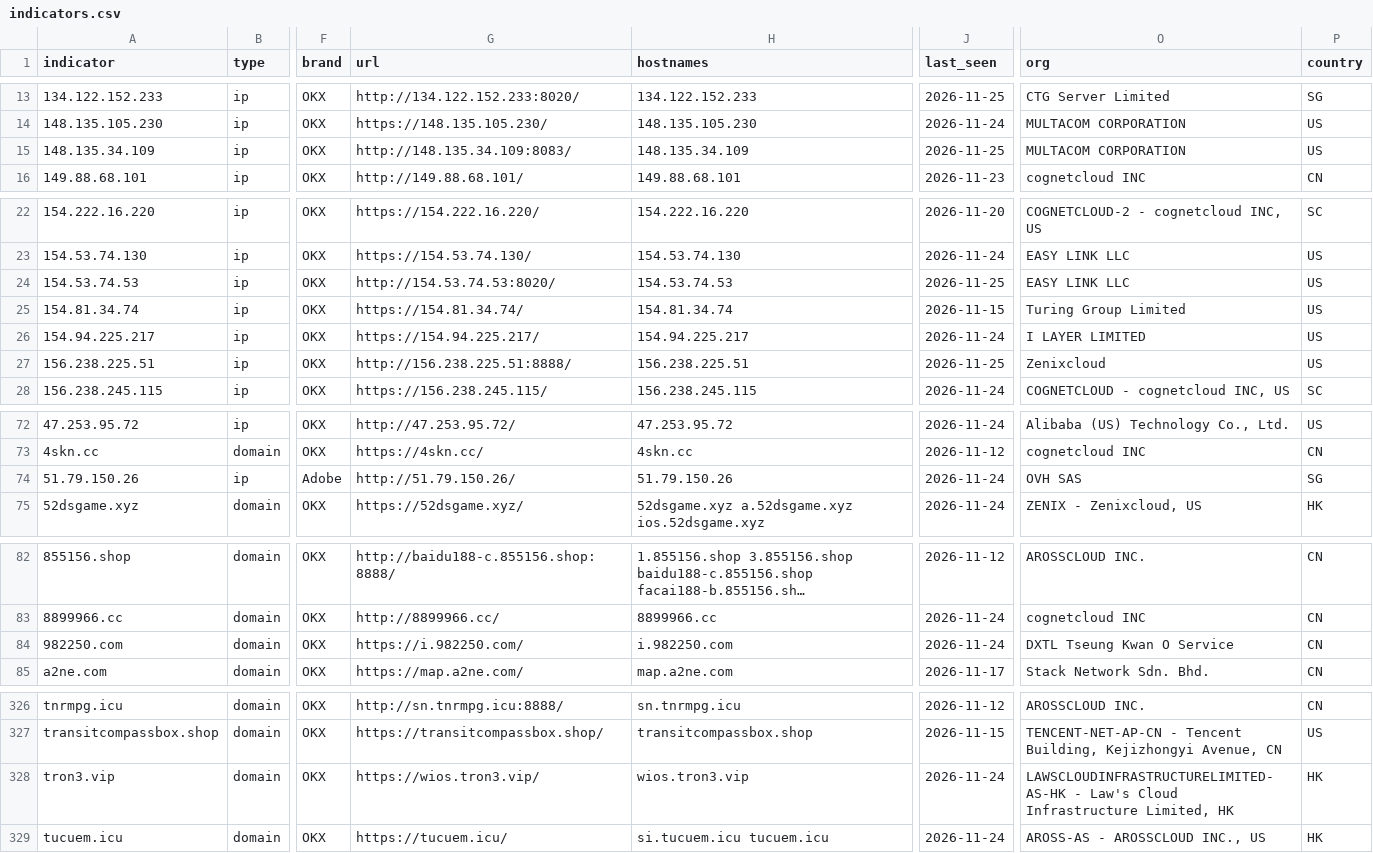
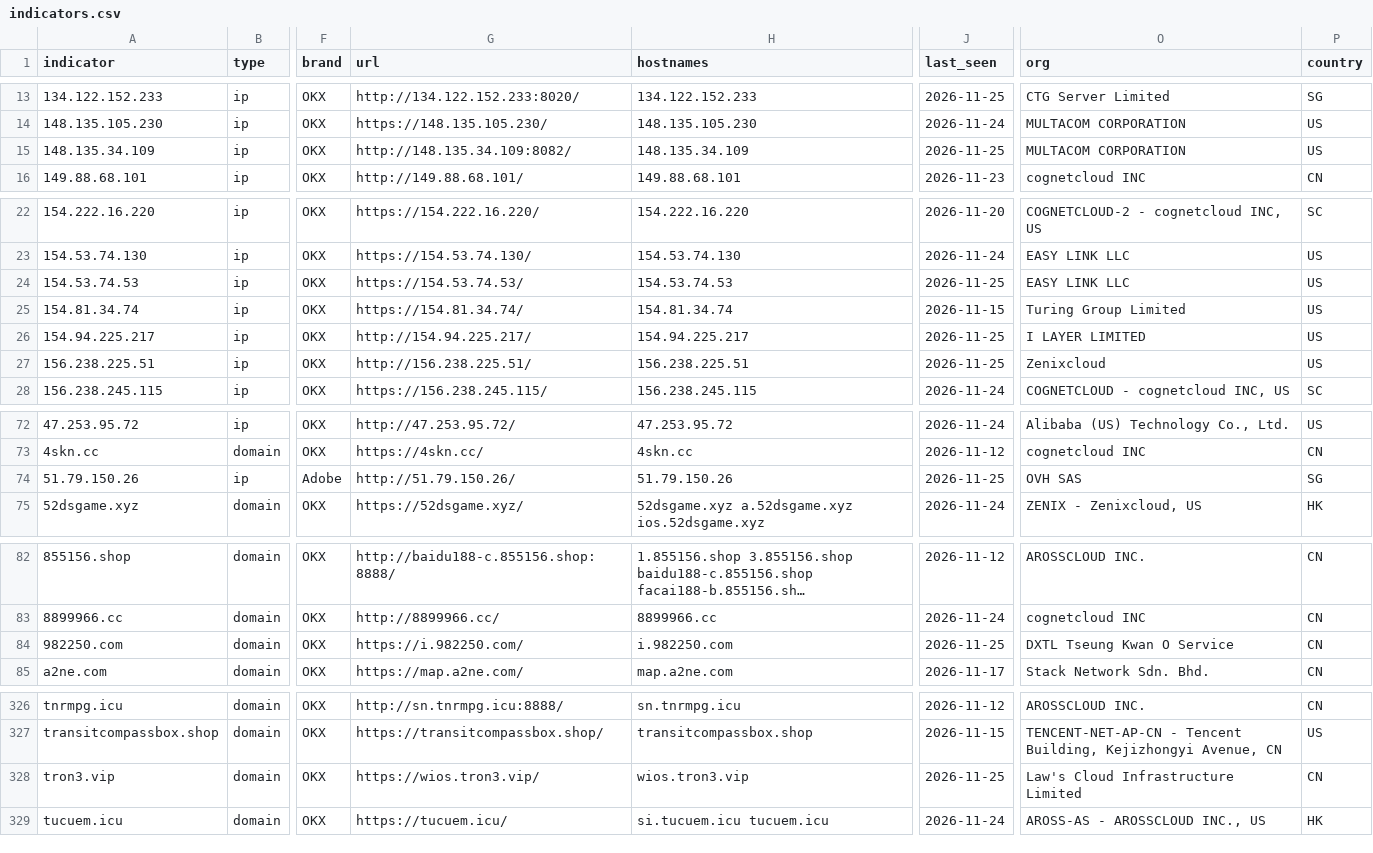
Before and after one commit to newtonpaul-hunting/Phish_Sight_IOCs, a CSV file: malware/indicators.csv, drawn as a sheet; only a part is shown, gaps mark what is left out; long unchanged cells end in …; the diff covers the shown part only; the diff names each change by its address in the sheet, - before the commit and + after, or states it on an @@ line.

Commit message:
Update IOCs (12,096 indicators, 277 payloads)

```diff
--- a/malware/indicators.csv
+++ b/malware/indicators.csv
-G15 (url): http://148.135.34.109:8083/
+G15 (url): http://148.135.34.109:8082/
-G24 (url): http://154.53.74.53:8020/
+G24 (url): https://154.53.74.53/
-G26 (url): https://154.94.225.217/
+G26 (url): http://154.94.225.217/
-J26 (last_seen): 2026-11-24
+J26 (last_seen): 2026-11-25
-G27 (url): http://156.238.225.51:8888/
+G27 (url): http://156.238.225.51/
-J74 (last_seen): 2026-11-24
+J74 (last_seen): 2026-11-25
-J84 (last_seen): 2026-11-24
+J84 (last_seen): 2026-11-25
-J328 (last_seen): 2026-11-24
+J328 (last_seen): 2026-11-25
-O328 (org): LAWSCLOUDINFRASTRUCTURELIMITED-AS-HK - Law's Cloud Infrastructure Limited, HK
+O328 (org): Law's Cloud Infrastructure Limited
-P328 (country): HK
+P328 (country): CN
```
Also changed, not shown: 2 edited cells elsewhere in this file, credential-phishing/indicators.csv, device-code-phishing/indicators.csv, 15 other files.
